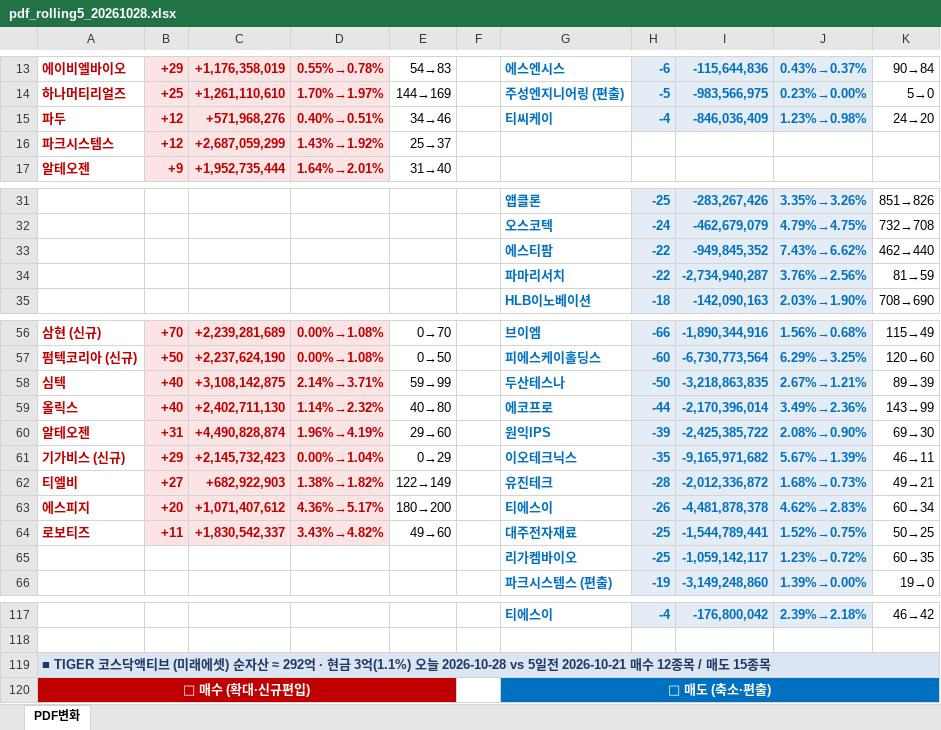
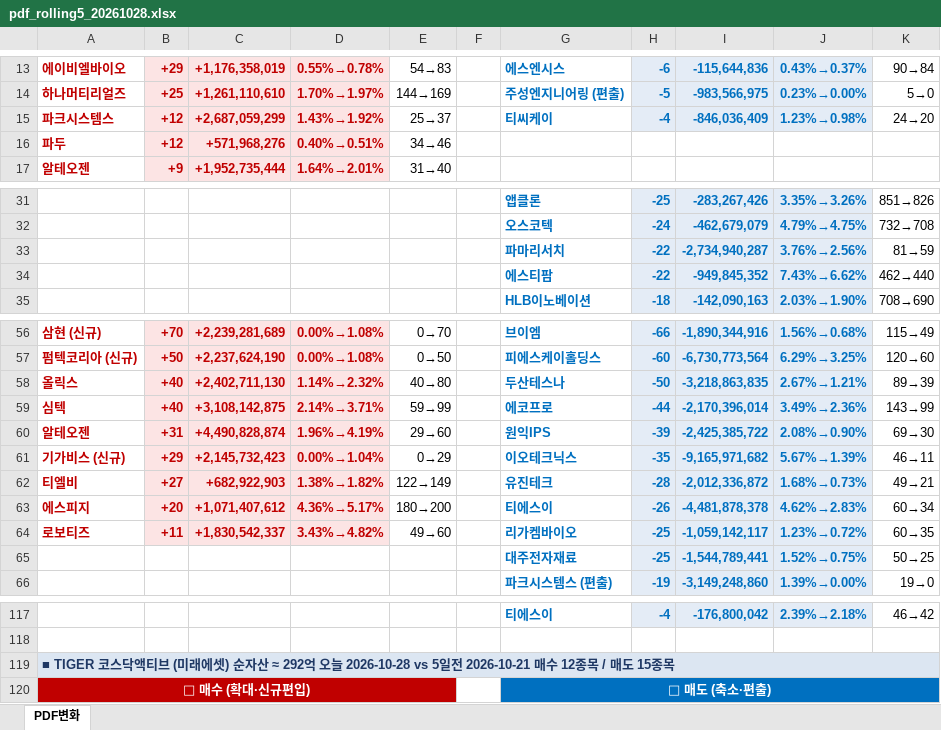
Before and after one commit to unrevr15/etf-reports, an Excel workbook: reports/pdf_rolling5_20261028.xlsx, sheet PDF변화, drawn as a sheet; only a part is shown, gaps mark what is left out; values as stored, in another font and other column widths than the file's, no borders; removed rows and columns are numbered as before the commit, all else as after; the diff covers the shown part only; the diff names each change by its address in the sheet, - before the commit and + after, or states it on an @@ line.

```diff
--- a/reports/pdf_rolling5_20261028.xlsx (sheet PDF변화)
+++ b/reports/pdf_rolling5_20261028.xlsx (sheet PDF변화)
-row 15: 파두 | +12 | +571,968,276 | 0.40%→0.51% | 34→46 |  | 티씨케이 | -4 | -846,036,409 | 1.23%→0.98% | 24→20
-G15: (empty)
+G15: 티씨케이
-H15: (empty)
+H15: -4
-H15:J15 fill: none
+H15:J15 fill: #E4ECF6
-I15: (empty)
+I15: -846,036,409
-J15: (empty)
+J15: 1.23%→0.98%
-K15: (empty)
+K15: 24→20
+row 16: 파두 | +12 | +571,968,276 | 0.40%→0.51% | 34→46
@@ row 34 moved to row 33: 파마리서치 @@
-A58: 심텍
+A58: 올릭스
-C58: +3,108,142,875
+C58: +2,402,711,130
-D58: 2.14%→3.71%
+D58: 1.14%→2.32%
-E58: 59→99
+E58: 40→80
-A59: 올릭스
+A59: 심텍
-C59: +2,402,711,130
+C59: +3,108,142,875
-D59: 1.14%→2.32%
+D59: 2.14%→3.71%
-E59: 40→80
+E59: 59→99
-G64: 대주전자재료
+G64: 리가켐바이오
-I64: -1,544,789,441
+I64: -1,059,142,117
-J64: 1.52%→0.75%
+J64: 1.23%→0.72%
-K64: 50→25
+K64: 60→35
-row 65:  |  |  |  |  |  | 리가켐바이오 | -25 | -1,059,142,117 | 1.23%→0.72% | 60→35
+row 65:  |  |  |  |  |  | 대주전자재료 | -25 | -1,544,789,441 | 1.52%→0.75% | 50→25
-A119: …≈ 292억 · 현금 3억(1.1%) 오늘 2026-10-28…
+A119: …≈ 292억 오늘 2026-10-28…
```
Also changed, not shown: 1 added row, 1 removed row, 1 moved row and 28 edited cells elsewhere in this sheet, reports/pdf_change_20261028.xlsx, 2 other files.
